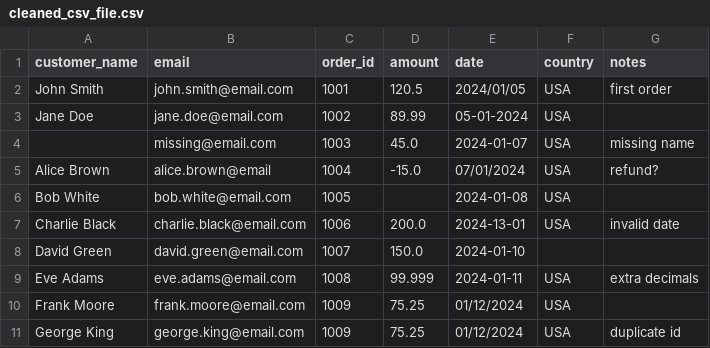
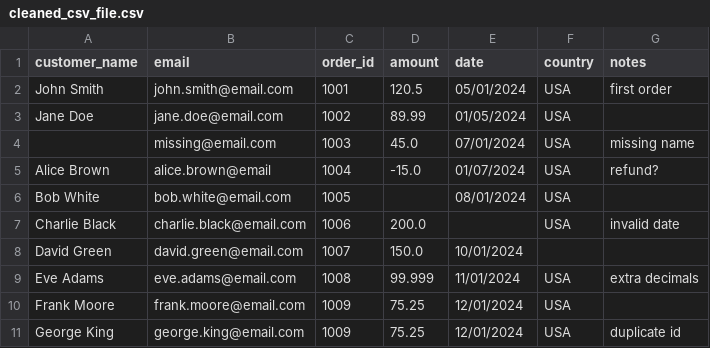
Before and after one commit to Killerbrine06/csv_cleaner_toolkit, a CSV file: examples/cleaned_csv_file.csv, drawn as a sheet.

```diff
--- a/examples/cleaned_csv_file.csv
+++ b/examples/cleaned_csv_file.csv
@@ -1,11 +1,11 @@
 customer_name,email,order_id,amount,date,country,notes
-John Smith,john.smith@email.com,1001,120.5,2024/01/05,USA,first order
-Jane Doe,jane.doe@email.com,1002,89.99,05-01-2024,USA,
-,missing@email.com,1003,45.0,2024-01-07,USA,missing name
-Alice Brown,alice.brown@email,1004,-15.0,07/01/2024,USA,refund?
-Bob White,bob.white@email.com,1005,,2024-01-08,USA,
-Charlie Black,charlie.black@email.com,1006,200.0,2024-13-01,USA,invalid date
-David Green,david.green@email.com,1007,150.0,2024-01-10,,
-Eve Adams,eve.adams@email.com,1008,99.999,2024-01-11,USA,extra decimals
-Frank Moore,frank.moore@email.com,1009,75.25,01/12/2024,USA,
-George King,george.king@email.com,1009,75.25,01/12/2024,USA,duplicate id
+John Smith,john.smith@email.com,1001,120.5,05/01/2024,USA,first order
+Jane Doe,jane.doe@email.com,1002,89.99,01/05/2024,USA,
+,missing@email.com,1003,45.0,07/01/2024,USA,missing name
+Alice Brown,alice.brown@email,1004,-15.0,01/07/2024,USA,refund?
+Bob White,bob.white@email.com,1005,,08/01/2024,USA,
+Charlie Black,charlie.black@email.com,1006,200.0,,USA,invalid date
+David Green,david.green@email.com,1007,150.0,10/01/2024,,
+Eve Adams,eve.adams@email.com,1008,99.999,11/01/2024,USA,extra decimals
+Frank Moore,frank.moore@email.com,1009,75.25,12/01/2024,USA,
+George King,george.king@email.com,1009,75.25,12/01/2024,USA,duplicate id
```
Also changed, not shown: 4 other files.
